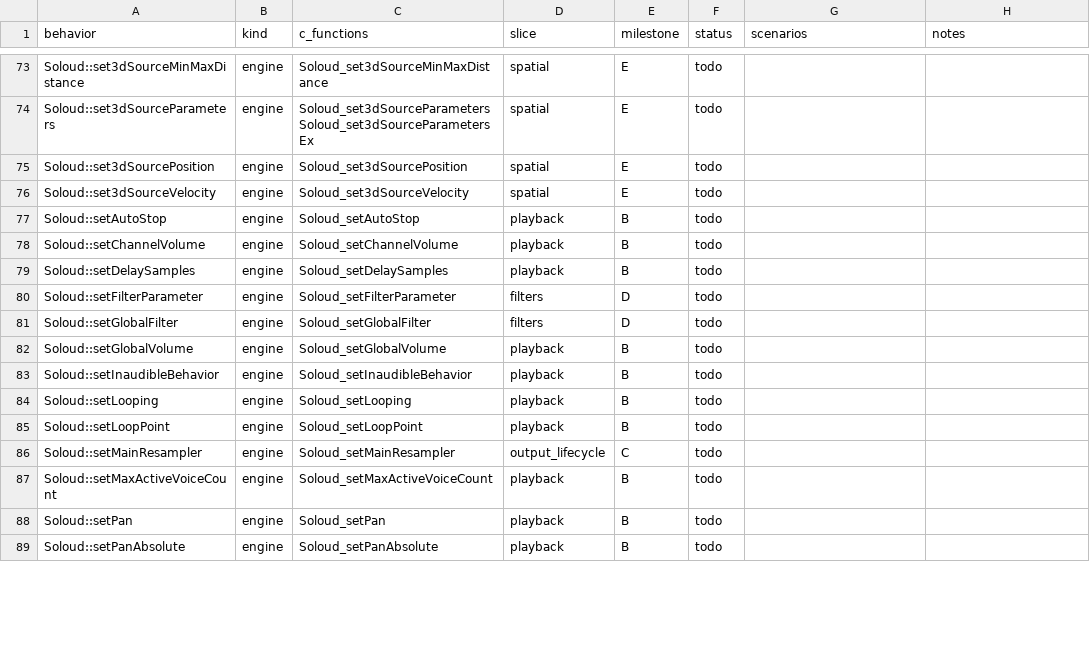
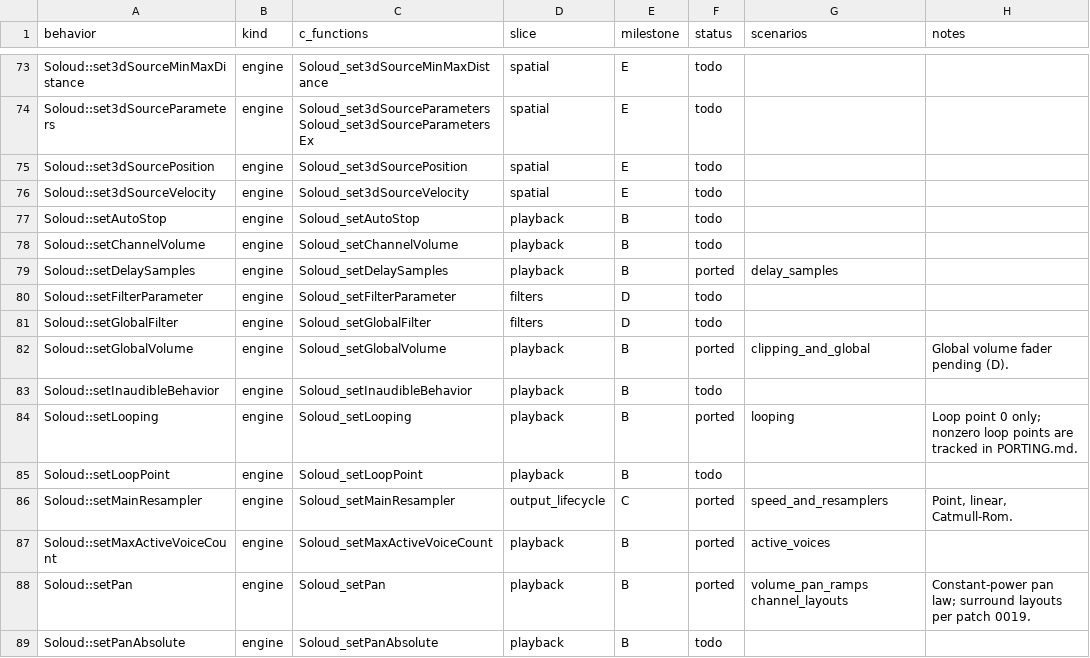
Before and after one commit to GabaCool-Games/SoLouder, a CSV file: docs/parity-ledger.csv, drawn as a sheet; only a part is shown, gaps mark what is left out; the diff covers the shown part only.

Commit message:
Milestone B: offline playback of prepared PCM with C++ parity
- contracts: Pcm (validated planar samples), shared constants
- dsp: point/linear/Catmull-Rom resamplers, pan-and-expand for 1-8 channel
  layouts, round-off and hard clipping, emulating the reference arithmetic
- playback: Sound, Handle, voice table, active-voice selection, resample
  buffer pool, bus mixing, play/stop/pause/loop/volume/pan/speed/delay,
  protected voices, global volume, post-clip scaler
- reference patches 0018-0022 (pan ramp leftovers, surround fold-down
  volumes, no-free-voice handles, raw layout validation, #343 hang) with
  C++ regression tests
- parity runner ops for sounds, voices, setters and queries; nine new
  playback scenarios, all bit-identical to the reference
- docs: ledger, PORTING status and defects, port-status, scenario README

```diff
--- a/docs/parity-ledger.csv
+++ b/docs/parity-ledger.csv
@@ -78,12 +78,12 @@ Soloud::setAutoStop,engine,Soloud_setAutoStop,playback,B,todo,,
 Soloud::setChannelVolume,engine,Soloud_setChannelVolume,playback,B,todo,,
-Soloud::setDelaySamples,engine,Soloud_setDelaySamples,playback,B,todo,,
+Soloud::setDelaySamples,engine,Soloud_setDelaySamples,playback,B,ported,delay_samples,
 Soloud::setFilterParameter,engine,Soloud_setFilterParameter,filters,D,todo,,
 Soloud::setGlobalFilter,engine,Soloud_setGlobalFilter,filters,D,todo,,
-Soloud::setGlobalVolume,engine,Soloud_setGlobalVolume,playback,B,todo,,
+Soloud::setGlobalVolume,engine,Soloud_setGlobalVolume,playback,B,ported,clipping_and_global,Global volume fader pending (D).
 Soloud::setInaudibleBehavior,engine,Soloud_setInaudibleBehavior,playback,B,todo,,
-Soloud::setLooping,engine,Soloud_setLooping,playback,B,todo,,
+Soloud::setLooping,engine,Soloud_setLooping,playback,B,ported,looping,Loop point 0 only; nonzero loop points are tracked in PORTING.md.
 Soloud::setLoopPoint,engine,Soloud_setLoopPoint,playback,B,todo,,
-Soloud::setMainResampler,engine,Soloud_setMainResampler,output_lifecycle,C,todo,,
-Soloud::setMaxActiveVoiceCount,engine,Soloud_setMaxActiveVoiceCount,playback,B,todo,,
-Soloud::setPan,engine,Soloud_setPan,playback,B,todo,,
+Soloud::setMainResampler,engine,Soloud_setMainResampler,output_lifecycle,C,ported,speed_and_resamplers,"Point, linear, Catmull-Rom."
+Soloud::setMaxActiveVoiceCount,engine,Soloud_setMaxActiveVoiceCount,playback,B,ported,active_voices,
+Soloud::setPan,engine,Soloud_setPan,playback,B,ported,volume_pan_ramps channel_layouts,Constant-power pan law; surround layouts per patch 0019.
 Soloud::setPanAbsolute,engine,Soloud_setPanAbsolute,playback,B,todo,,
```
Also changed, not shown: 67 edited cells elsewhere in this file, 45 other files.
